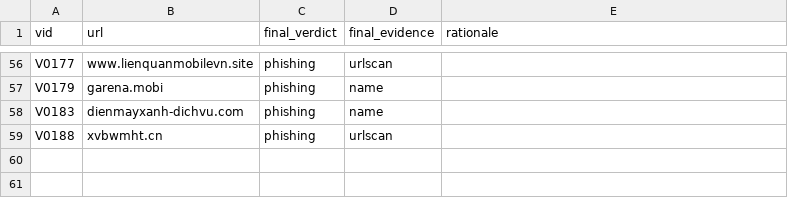
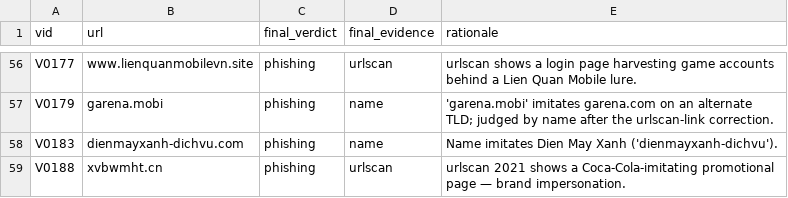
Before and after one commit to vuthainguyen1602/phishvn, a CSV file: docs/verify/adjudicated.csv, drawn as a sheet; only a part is shown, gaps mark what is left out; the diff covers the shown part only; the diff names each change by its address in the sheet, - before the commit and + after, or states it on an @@ line.

Commit message:
Arbitration rationales in English for every adjudicated row

```diff
--- a/docs/verify/adjudicated.csv
+++ b/docs/verify/adjudicated.csv
-E56 (rationale): (empty)
+E56 (rationale): urlscan shows a login page harvesting game accounts behind a Lien Quan Mobile lure.
-E57 (rationale): (empty)
+E57 (rationale): 'garena.mobi' imitates garena.com on an alternate TLD; judged by name after the urlscan-link correction.
-E58 (rationale): (empty)
+E58 (rationale): Name imitates Dien May Xanh ('dienmayxanh-dichvu').
-E59 (rationale): (empty)
+E59 (rationale): urlscan 2021 shows a Coca-Cola-imitating promotional page — brand impersonation.
```
Also changed, not shown: 54 edited cells elsewhere in this file.
